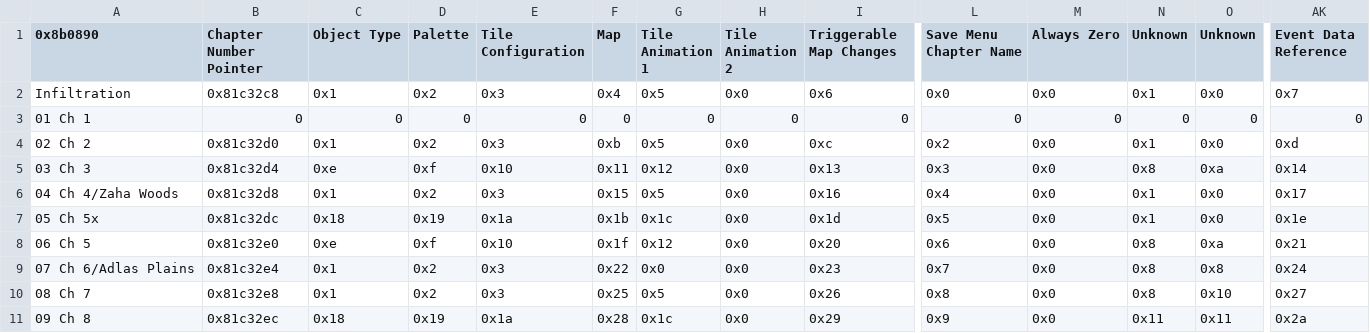
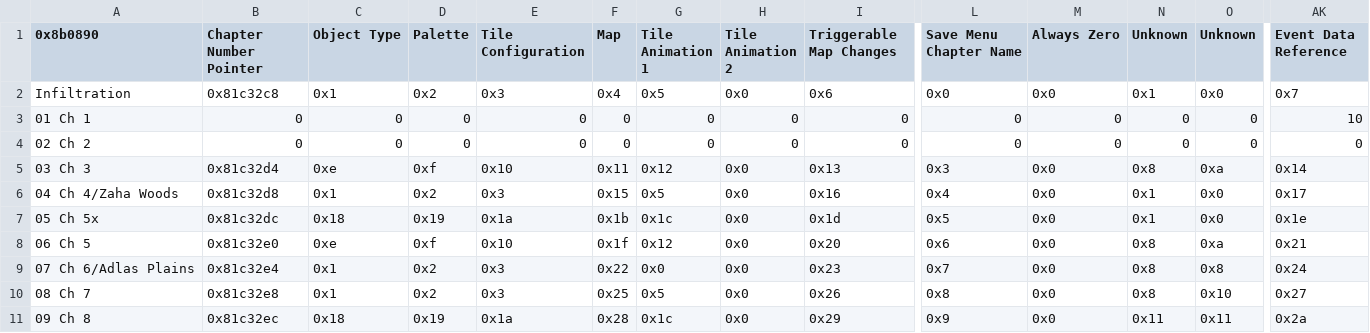
Before and after one commit to sme23/FESolid, a CSV file: Tables/FE8 Nightmare modules/Chapter data editor/Chapter Data Editor.csv, drawn as a sheet; only a part is shown, gaps mark what is left out; the diff covers the shown part only; the diff names each change by its address in the sheet, - before the commit and + after, or states it on an @@ line.

```diff
--- a/Tables/FE8 Nightmare modules/Chapter data editor/Chapter Data Editor.csv
+++ b/Tables/FE8 Nightmare modules/Chapter data editor/Chapter Data Editor.csv
-AK3 (Event Data Reference): 0
+AK3 (Event Data Reference): 10
-B4 (Chapter Number Pointer): 0x81c32d0
+B4 (Chapter Number Pointer): 0
-C4 (Object Type): 0x1
+C4 (Object Type): 0
-D4 (Palette): 0x2
+D4 (Palette): 0
-E4 (Tile Configuration): 0x3
+E4 (Tile Configuration): 0
-F4 (Map): 0xb
+F4 (Map): 0
-G4 (Tile Animation 1): 0x5
+G4 (Tile Animation 1): 0
-H4 (Tile Animation 2): 0x0
+H4 (Tile Animation 2): 0
-I4 (Triggerable Map Changes): 0xc
+I4 (Triggerable Map Changes): 0
-L4 (Save Menu Chapter Name): 0x2
+L4 (Save Menu Chapter Name): 0
-M4 (Always Zero): 0x0
+M4 (Always Zero): 0
-N4 (Unknown): 0x1
+N4 (Unknown): 0
-O4 (Unknown): 0x0
+O4 (Unknown): 0
-AK4 (Event Data Reference): 0xd
+AK4 (Event Data Reference): 0
```
Also changed, not shown: 32 edited cells elsewhere in this file, 5 other files.
